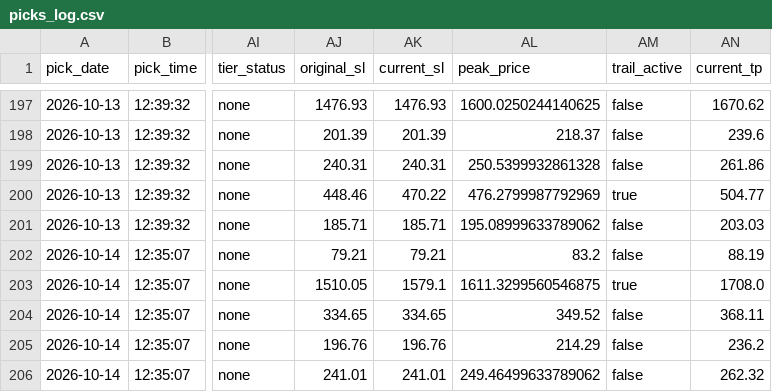
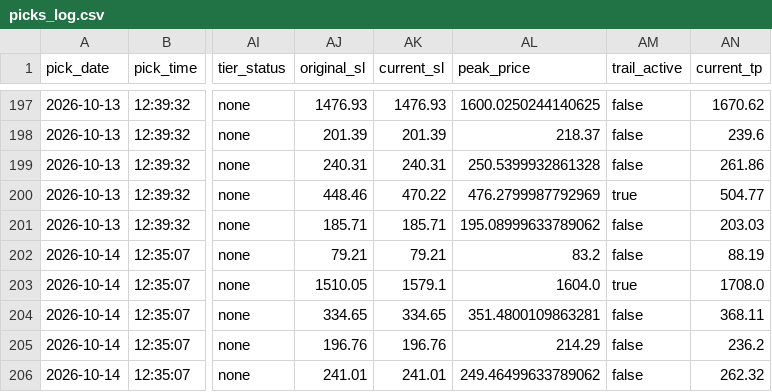
Before and after one commit to anjanneogi13/daily-stock-agent, a CSV file: data/picks_log.csv, drawn as a sheet; only a part is shown, gaps mark what is left out; the diff names each change by its address in the sheet, - before the commit and + after, or states it on an @@ line.

```diff
--- a/data/picks_log.csv
+++ b/data/picks_log.csv
-AL203 (peak_price): 1611.3299560546875
+AL203 (peak_price): 1604.0
-AL204 (peak_price): 349.52
+AL204 (peak_price): 351.4800109863281
```
Also changed, not shown: 1 other file.
